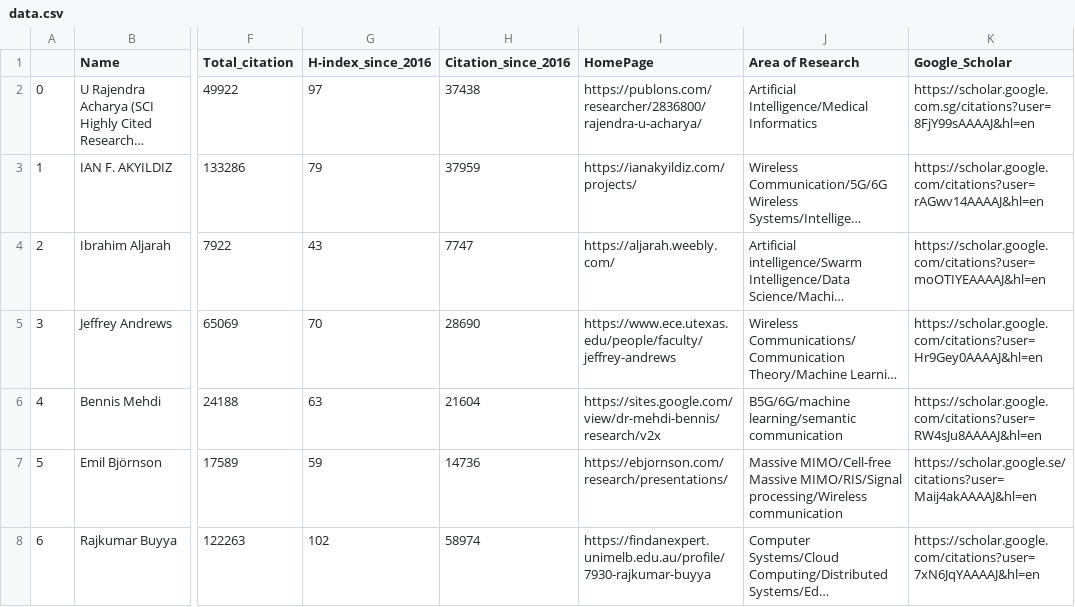
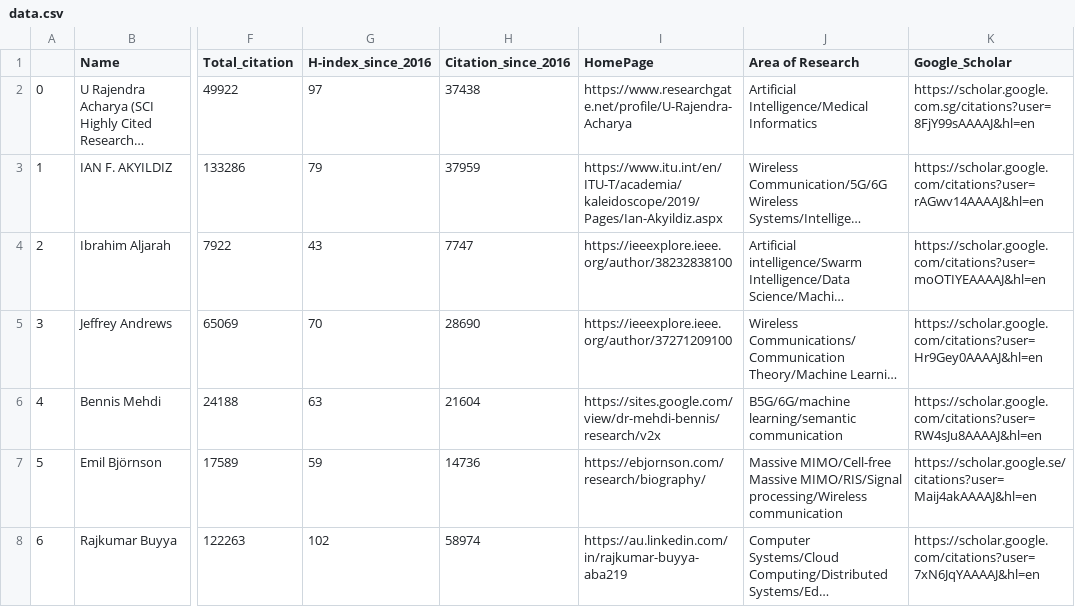
Before and after one commit to cryptogeekk/insights2techinfo, a CSV file: data.csv, drawn as a sheet; only a part is shown, gaps mark what is left out; long unchanged cells end in …; the diff covers the shown part only; the diff names each change by its address in the sheet, - before the commit and + after, or states it on an @@ line.

Commit message:
Commiting data

```diff
--- a/data.csv
+++ b/data.csv
-I2 (HomePage): https://publons.com/researcher/2836800/rajendra-u-acharya/
+I2 (HomePage): https://www.researchgate.net/profile/U-Rajendra-Acharya
-I3 (HomePage): https://ianakyildiz.com/projects/
+I3 (HomePage): https://www.itu.int/en/ITU-T/academia/kaleidoscope/2019/Pages/Ian-Akyildiz.aspx
-I4 (HomePage): https://aljarah.weebly.com/
+I4 (HomePage): https://ieeexplore.ieee.org/author/38232838100
-I5 (HomePage): https://www.ece.utexas.edu/people/faculty/jeffrey-andrews
+I5 (HomePage): https://ieeexplore.ieee.org/author/37271209100
-I7 (HomePage): https://ebjornson.com/research/presentations/
+I7 (HomePage): https://ebjornson.com/research/biography/
-I8 (HomePage): https://findanexpert.unimelb.edu.au/profile/7930-rajkumar-buyya
+I8 (HomePage): https://au.linkedin.com/in/rajkumar-buyya-aba219
```
Also changed, not shown: 90 edited cells elsewhere in this file, 1 other file.
